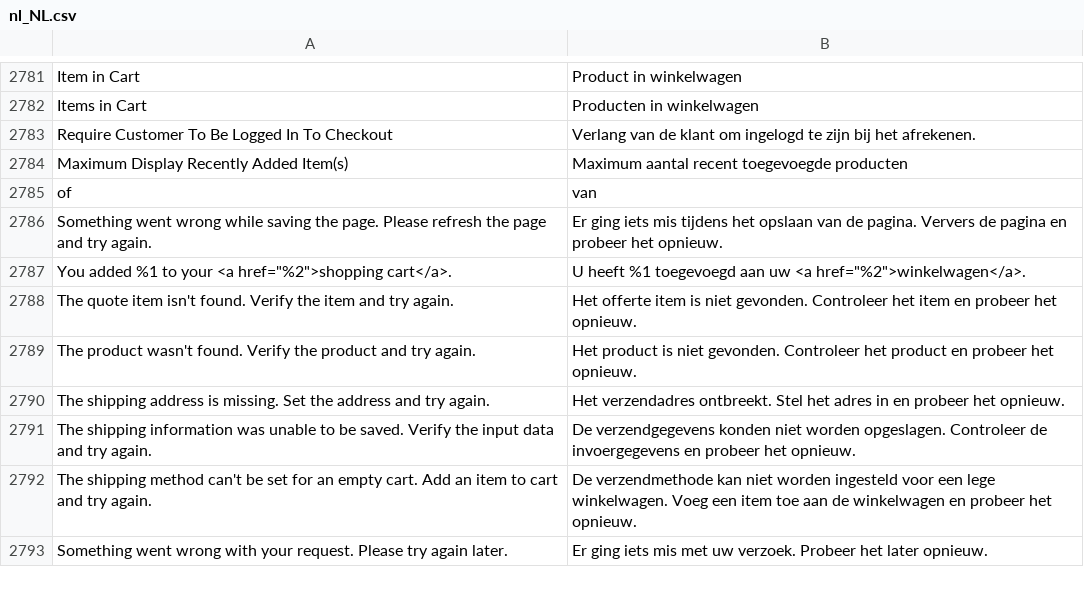
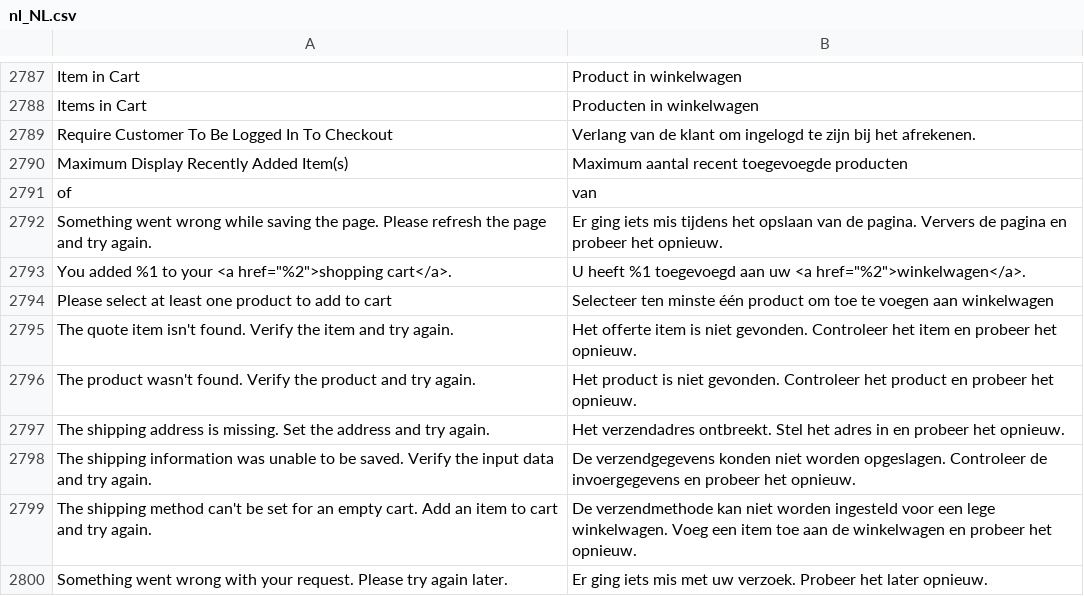
Before and after one commit to magento-l10n/language-nl_NL, a CSV file: nl_NL.csv, drawn as a sheet; only a part is shown, gaps mark what is left out; the diff covers the shown part only.

```diff
--- a/nl_NL.csv
+++ b/nl_NL.csv
@@ -2813,2 +2819,3 @@ of,van
 "You added %1 to your <a href=""%2"">shopping cart</a>.","U heeft %1 toegevoegd aan uw <a href=""%2"">winkelwagen</a>."
+"Please select at least one product to add to cart","Selecteer ten minste één product om toe te voegen aan winkelwagen"
 "The quote item isn't found. Verify the item and try again.","Het offerte item is niet gevonden. Controleer het item en probeer het opnieuw."
```
Also changed, not shown: 6 added rows elsewhere in this file, 1 other file.
